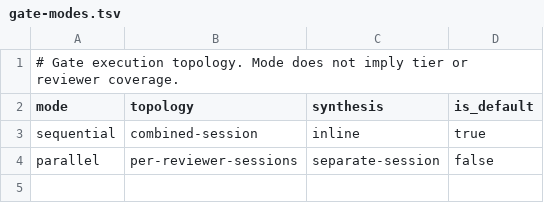
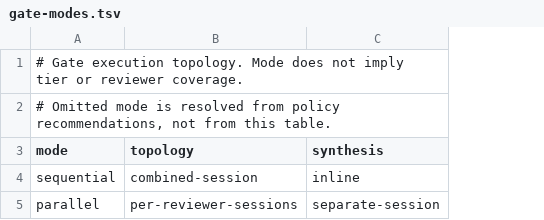
Before and after one commit to screenleon/pm-dispatch, a TSV file: core/policy/gate-modes.tsv, drawn as a sheet; removed rows and columns are numbered as before the commit, all else as after; the diff names each change by its address in the sheet, - before the commit and + after, or states it on an @@ line.

```diff
--- a/core/policy/gate-modes.tsv
+++ b/core/policy/gate-modes.tsv
-column D (is_default), rows 3-4: true | false
+row 2: # Omitted mode is resolved from policy recommendations, not from this table.
```
Also changed, not shown: docs/architecture/script-variable-consumers.tsv, 31 other files.
